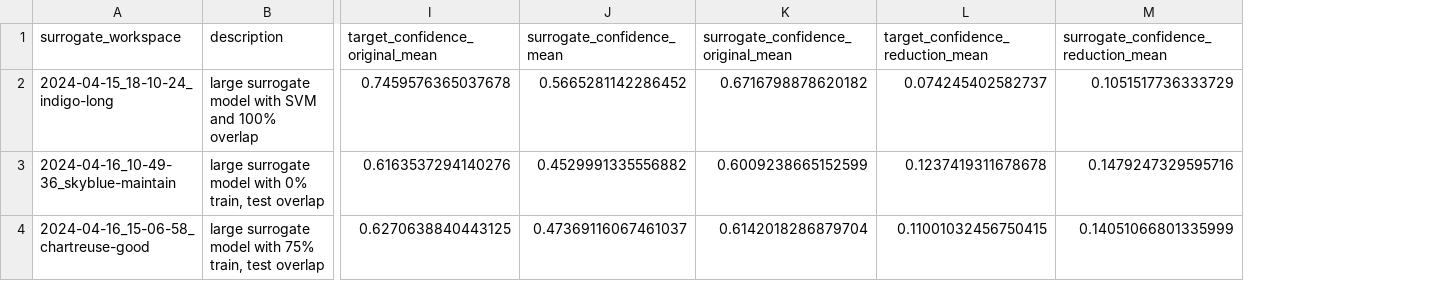
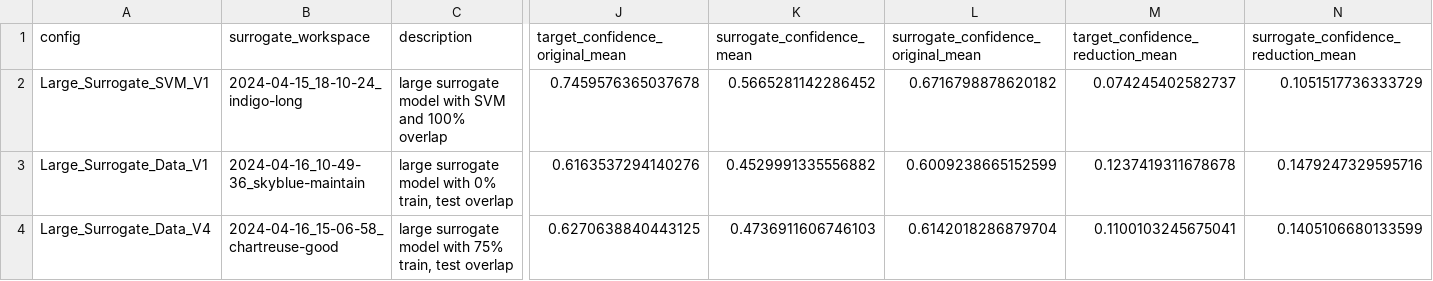
Before and after one commit to docluis/WAFcraft-docker, a CSV file: wafcraft/results/target_2024-04-15_10-04-17_turquoise-community/transferability.csv, drawn as a sheet; only a part is shown, gaps mark what is left out; addresses are those after the commit; the diff names each change by its address in the sheet, - before the commit and + after, or states it on an @@ line.

```diff
--- a/wafcraft/results/target_2024-04-15_10-04-17_turquoise-community/transferability.csv
+++ b/wafcraft/results/target_2024-04-15_10-04-17_turquoise-community/transferability.csv
+column A (config), rows 2-4: Large_Surrogate_SVM_V1 | Large_Surrogate_Data_V1 | Large_Surrogate_Data_V4
-K4 (surrogate_confidence_mean): 0.47369116067461037
+K4 (surrogate_confidence_mean): 0.4736911606746103
-M4 (target_confidence_reduction_mean): 0.11001032456750415
+M4 (target_confidence_reduction_mean): 0.1100103245675041
-N4: 0.14051066801335999
+N4: 0.1405106680133599
```
Also changed, not shown: wafcraft/results/target_2024-04-07_18-15-53_brown-lot/transferability.csv, 6 other files.
